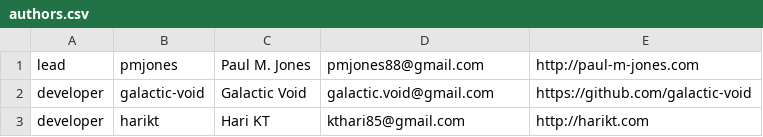
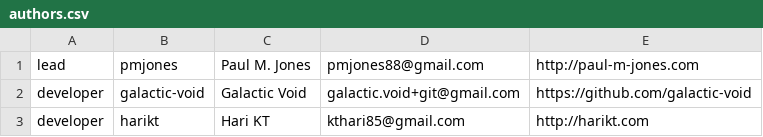
Before and after one commit to auraphp/Aura.Http, a CSV file: meta/authors.csv, drawn as a sheet.

Commit message:
fix authors.csv to avoid merge conflict

```diff
--- a/meta/authors.csv
+++ b/meta/authors.csv
@@ -1,3 +1,3 @@
 lead,pmjones,Paul M. Jones,pmjones88@gmail.com,http://paul-m-jones.com
-developer,galactic-void,Galactic Void,galactic.void@gmail.com,https://github.com/galactic-void
+developer,galactic-void,Galactic Void,galactic.void+git@gmail.com,https://github.com/galactic-void
 developer,harikt,Hari KT,kthari85@gmail.com,http://harikt.com
```
